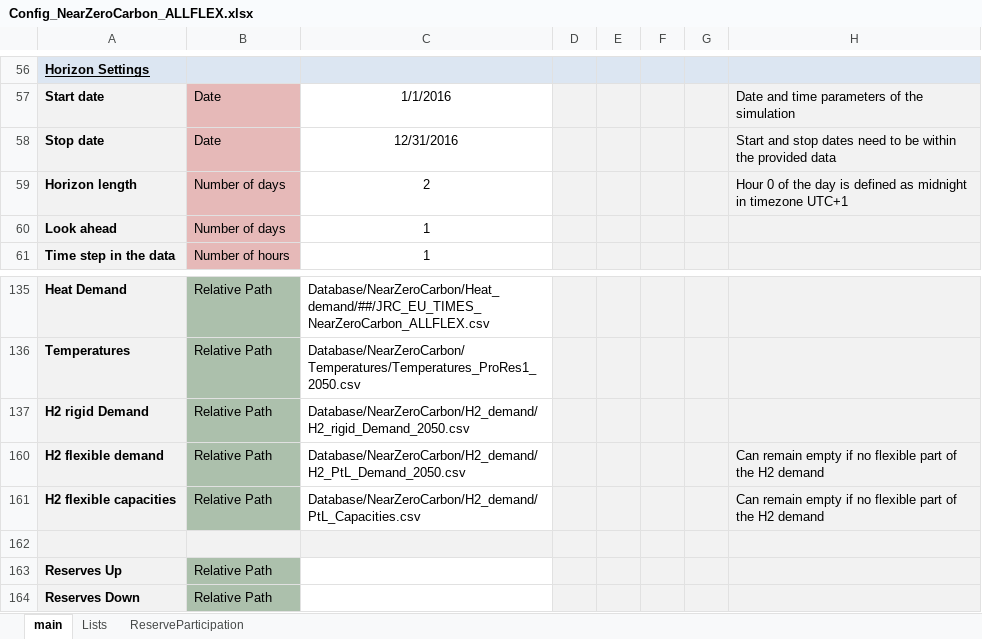
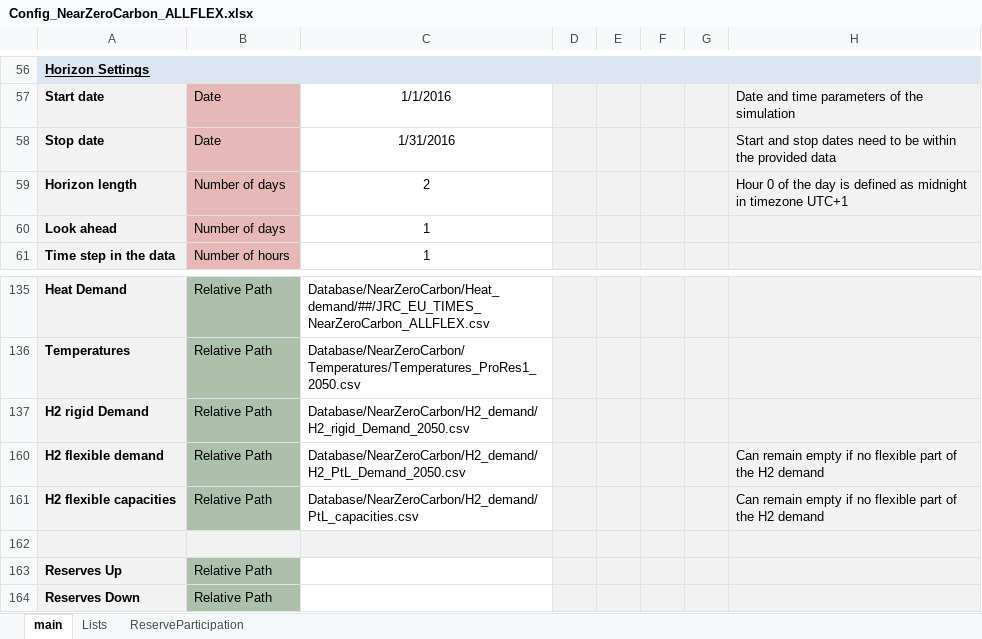
Before and after one commit to energy-modelling-toolkit/Dispa-SET, an Excel workbook: ConfigFiles/Config_NearZeroCarbon_ALLFLEX.xlsx, sheet main, drawn as a sheet; only a part is shown, gaps mark what is left out; values as stored, in another font and other column widths than the file's, no borders; conditional formats not drawn; the diff names each change by its address in the sheet, - before the commit and + after, or states it on an @@ line.

Commit message:
correct typo in Config and correct error in PtL demand

```diff
--- a/ConfigFiles/Config_NearZeroCarbon_ALLFLEX.xlsx (sheet main)
+++ b/ConfigFiles/Config_NearZeroCarbon_ALLFLEX.xlsx (sheet main)
-C58: 12/31/2016
+C58: 1/31/2016
-C161: Database/NearZeroCarbon/H2_demand/PtL_Capacities.csv
+C161: Database/NearZeroCarbon/H2_demand/PtL_capacities.csv
```
Also changed, not shown: 1 other file.
